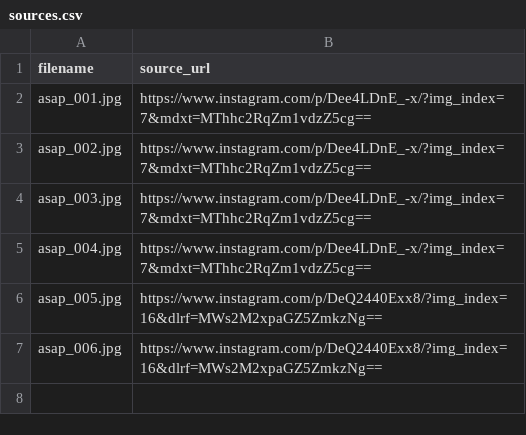
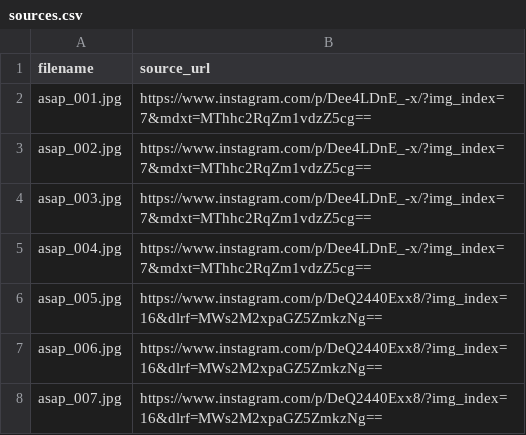
Before and after one commit to 2510010145/BERKAS_3B_02_Dataset_KabutAsap, a CSV file: sources.csv, drawn as a sheet.

Commit message:
Update sources.csv

```diff
--- a/sources.csv
+++ b/sources.csv
@@ -7 +7,2 @@ asap_005.jpg,https://www.instagram.com/p/DeQ2440Exx8/?img_index=16&dlrf=MWs2M2xp
 asap_006.jpg,https://www.instagram.com/p/DeQ2440Exx8/?img_index=16&dlrf=MWs2M2xpaGZ5ZmkzNg==
+asap_007.jpg,https://www.instagram.com/p/DeQ2440Exx8/?img_index=16&dlrf=MWs2M2xpaGZ5ZmkzNg==
```
